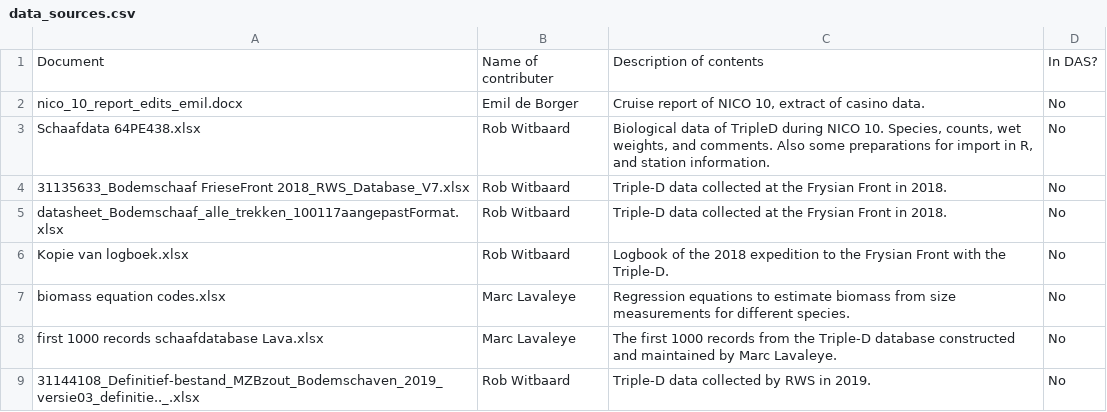
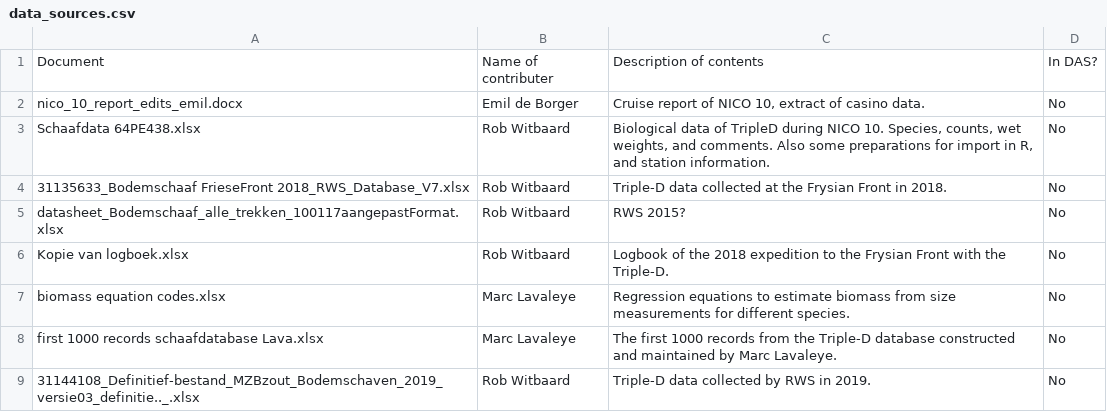
Before and after one commit to dswdejonge/TripleD, a CSV file: inst/extdata/data_sources.csv, drawn as a sheet.

```diff
--- a/inst/extdata/data_sources.csv
+++ b/inst/extdata/data_sources.csv
@@ -4,3 +4,3 @@ Schaafdata 64PE438.xlsx,Rob Witbaard,"Biological data of TripleD during NICO 10.
 31135633_Bodemschaaf FrieseFront 2018_RWS_Database_V7.xlsx,Rob Witbaard,Triple-D data collected at the Frysian Front in 2018.,No
-datasheet_Bodemschaaf_alle_trekken_100117aangepastFormat.xlsx,Rob Witbaard,Triple-D data collected at the Frysian Front in 2018.,No
+datasheet_Bodemschaaf_alle_trekken_100117aangepastFormat.xlsx,Rob Witbaard,RWS 2015?,No
 Kopie van logboek.xlsx,Rob Witbaard,Logbook of the 2018 expedition to the Frysian Front with the Triple-D.,No
```
Also changed, not shown: inst/extdata/attributes_species.csv, inst/extdata/attributes_stations.csv, 30 other files.
